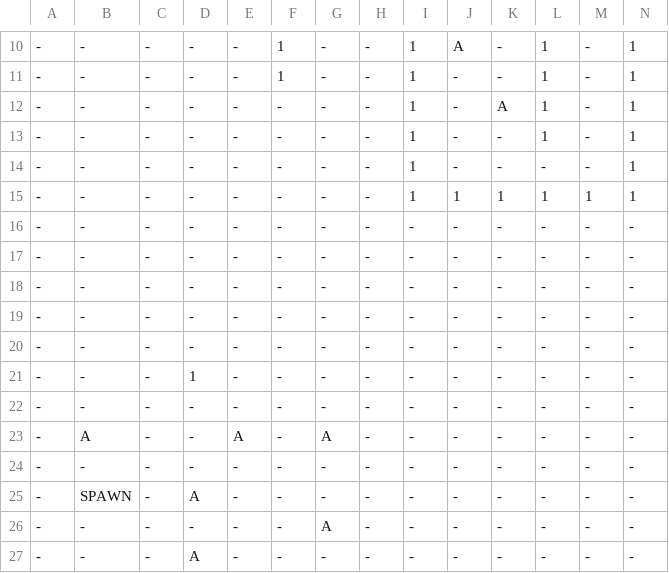
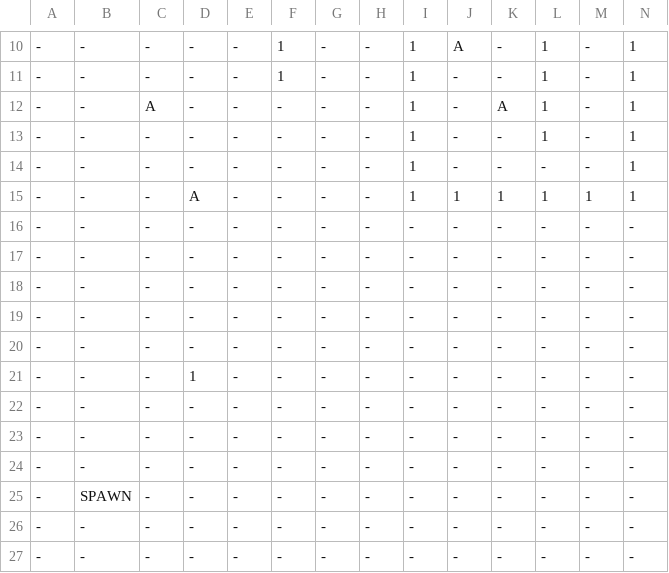
Before and after one commit to Auranapse/Studio-Project-3---Potato-Locomotive, a CSV file: Life/GameData/Maps/1.csv, drawn as a sheet; only a part is shown, gaps mark what is left out; removed rows and columns are numbered as before the commit, all else as after; rows hold the shown columns only; the diff names each change by its address in the sheet, - before the commit and + after, or states it on an @@ line.

```diff
--- a/Life/GameData/Maps/1.csv
+++ b/Life/GameData/Maps/1.csv
-C12: -
+C12: A
-D15: -
+D15: A
-row 23: - | A | - | - | A | - | A | - | - | - | - | - | - | -
+row 24: - | - | - | - | - | - | - | - | - | - | - | - | - | -
-D25: A
+D25: -
-G26: A
+G26: -
-D27: A
+D27: -
```
Also changed, not shown: 2 other files.
